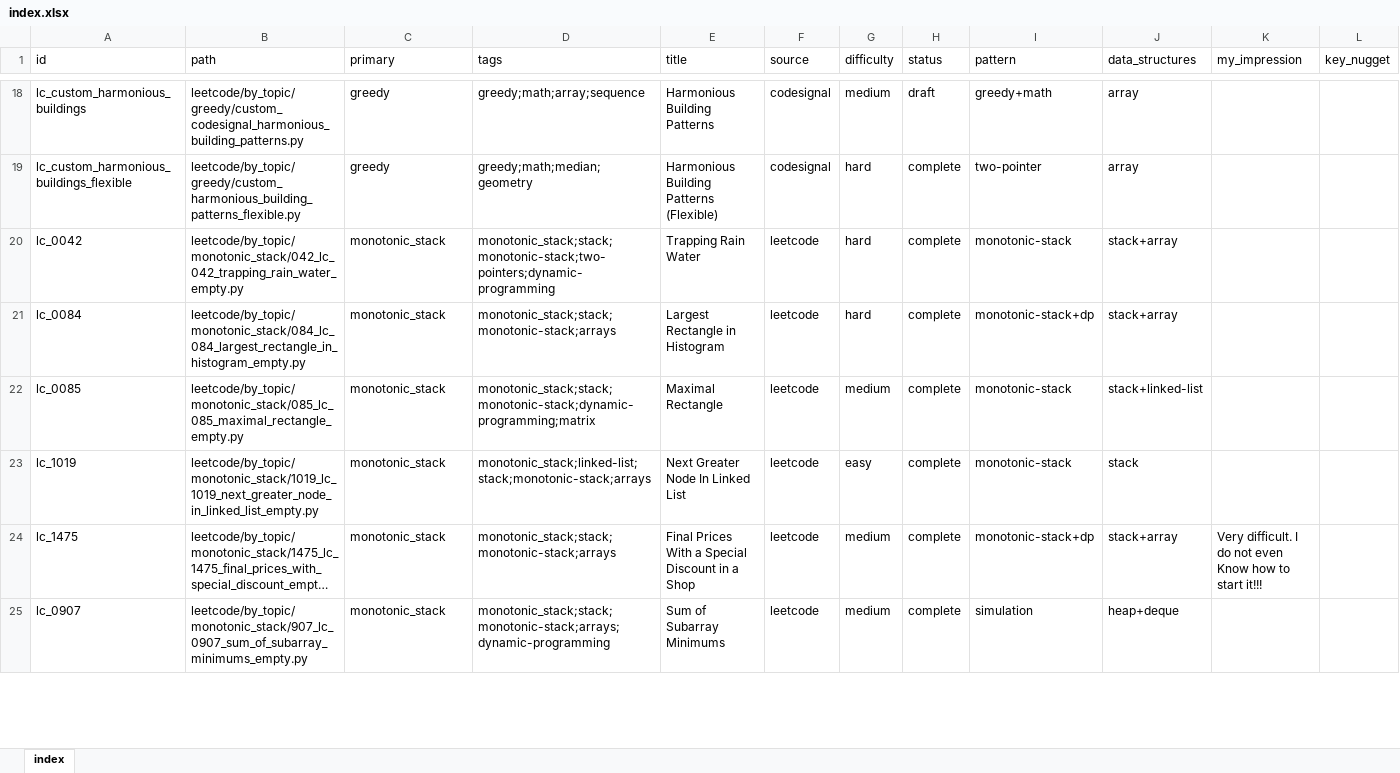
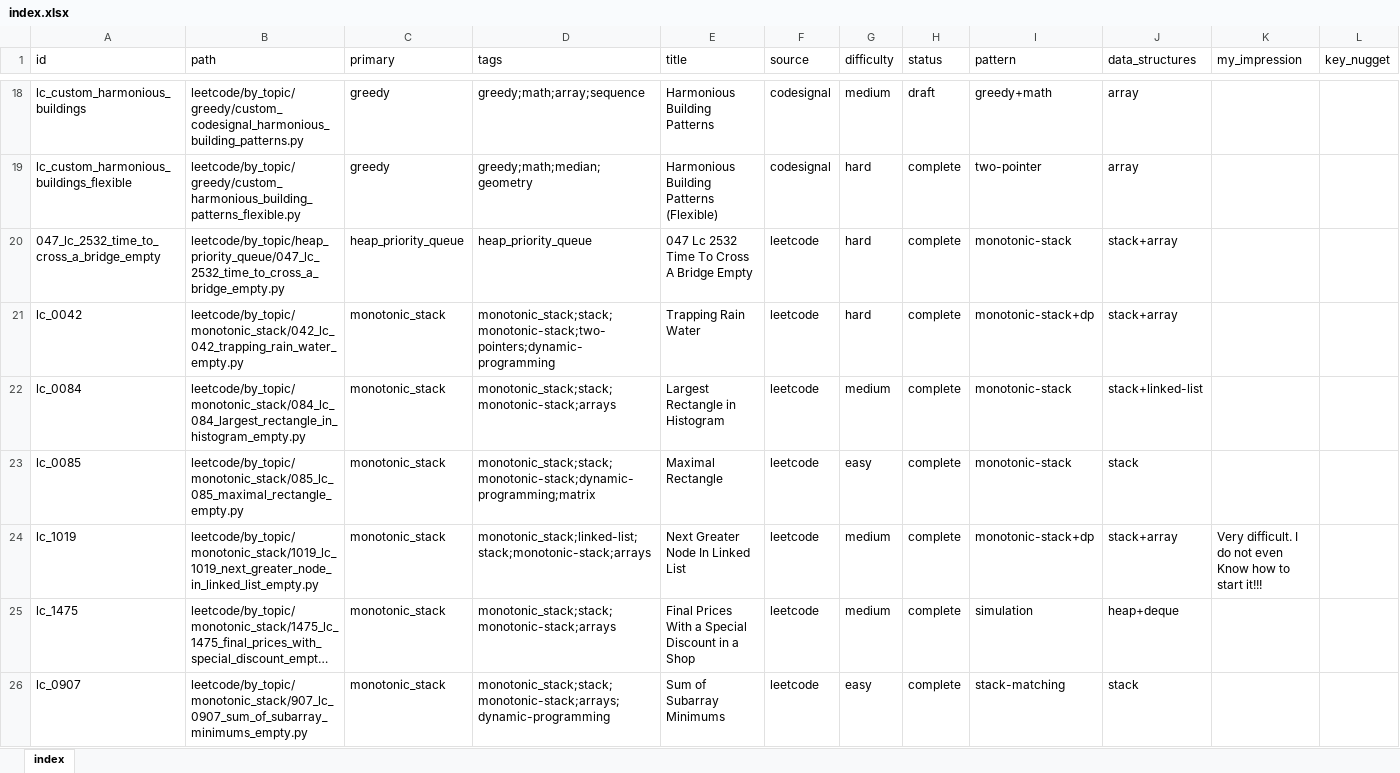
Before and after one commit to seanlgirgis/StudyBook, an Excel workbook: coding_challenges/index.xlsx, sheet index, drawn as a sheet; only a part is shown, gaps mark what is left out; long unchanged cells end in …; values as stored, in another font and other column widths than the file's, no cell formats; addresses are those after the commit; the diff covers the shown part only; the diff names each change by its address in the sheet, - before the commit and + after, or states it on an @@ line.

```diff
--- a/coding_challenges/index.xlsx (sheet index)
+++ b/coding_challenges/index.xlsx (sheet index)
+row 20: 047_lc_2532_time_to_cross_a_bridge_empty | leetcode/by_topic/heap_priority_queue/047_lc_2532_time_to_cross_a_bridge_empty.py | heap_priority_queue | heap_priority_queue | 047 Lc 2532 Time To Cross A Bridge Empty | leetcode | hard | complete | monotonic-stack | stack+array
-I21 (pattern): monotonic-stack
+I21 (pattern): monotonic-stack+dp
-G22 (difficulty): hard
+G22 (difficulty): medium
-I22 (pattern): monotonic-stack+dp
+I22 (pattern): monotonic-stack
-J22 (data_structures): stack+array
+J22 (data_structures): stack+linked-list
-G23 (difficulty): medium
+G23 (difficulty): easy
-J23 (data_structures): stack+linked-list
+J23 (data_structures): stack
-G24 (difficulty): easy
+G24 (difficulty): medium
-I24 (pattern): monotonic-stack
+I24 (pattern): monotonic-stack+dp
-J24 (data_structures): stack
+J24 (data_structures): stack+array
-K24 (my_impression): (empty)
+K24 (my_impression): Very difficult. I do not even Know how to start it!!!
-I25 (pattern): monotonic-stack+dp
+I25 (pattern): simulation
-J25 (data_structures): stack+array
+J25 (data_structures): heap+deque
-K25 (my_impression): Very difficult. I do not even Know how to start it!!!
+K25 (my_impression): (empty)
-G26 (difficulty): medium
+G26 (difficulty): easy
-I26 (pattern): simulation
+I26 (pattern): stack-matching
-J26 (data_structures): heap+deque
+J26 (data_structures): stack
```
Also changed, not shown: 25 edited cells elsewhere in this sheet, cell formats, 2 other files.
